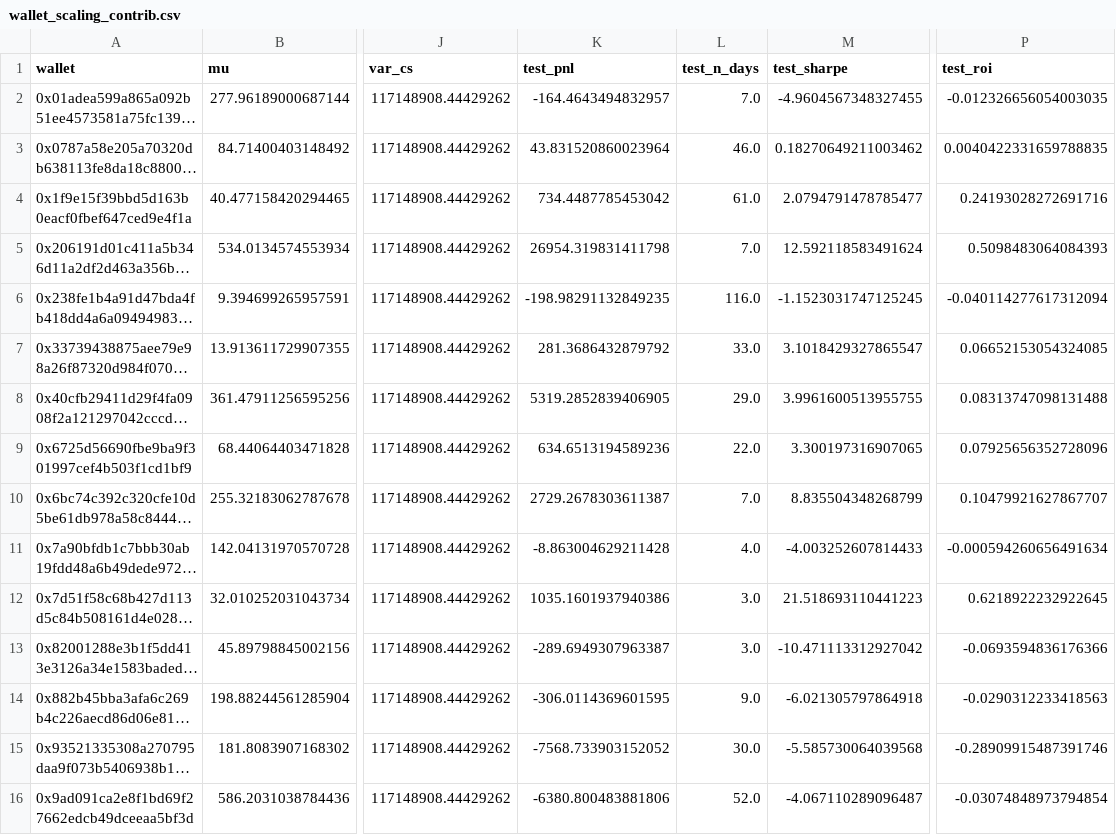
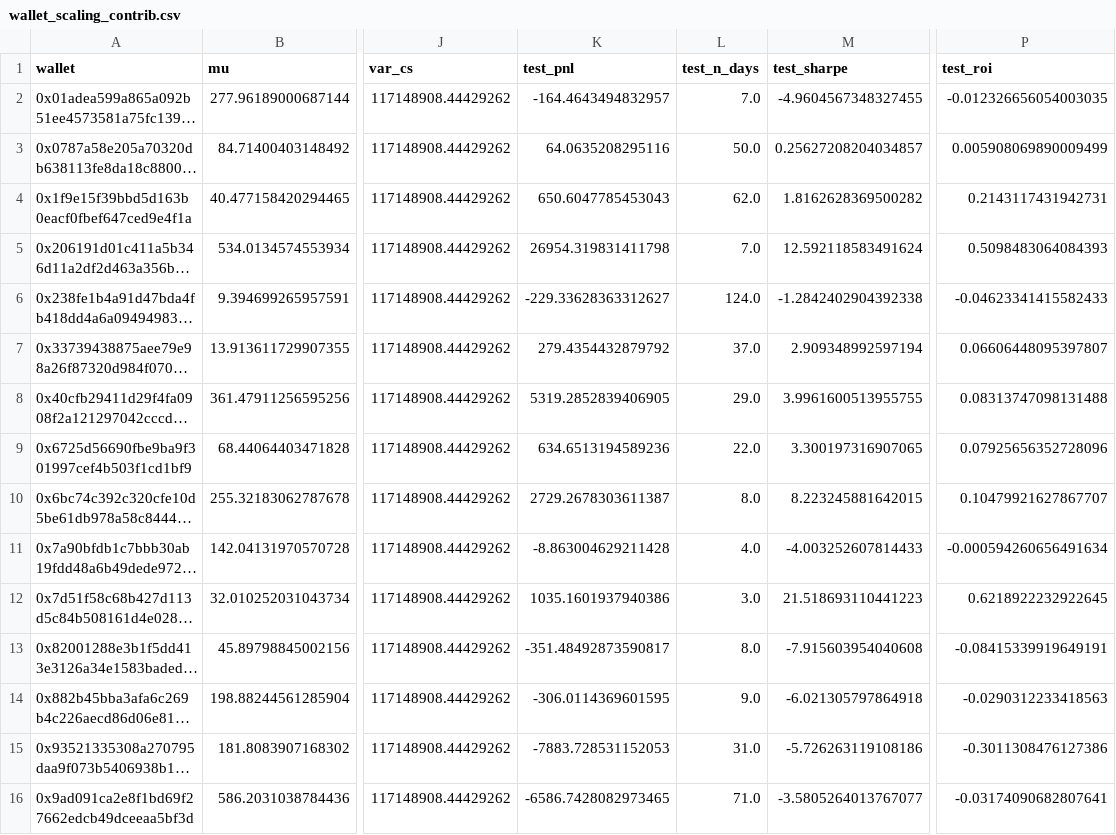
Before and after one commit to vobornij/polymarket, a CSV file: notebooks/wallet_selection/signal_lab/wallet_scaling_contrib.csv, drawn as a sheet; only a part is shown, gaps mark what is left out; long unchanged cells end in …; the diff covers the shown part only; the diff names each change by its address in the sheet, - before the commit and + after, or states it on an @@ line.

```diff
--- a/notebooks/wallet_selection/signal_lab/wallet_scaling_contrib.csv
+++ b/notebooks/wallet_selection/signal_lab/wallet_scaling_contrib.csv
-K3 (test_pnl): 43.831520860023964
+K3 (test_pnl): 64.0635208295116
-L3 (test_n_days): 46.0
+L3 (test_n_days): 50.0
-M3 (test_sharpe): 0.18270649211003462
+M3 (test_sharpe): 0.25627208204034857
-P3 (test_roi): 0.0040422331659788835
+P3 (test_roi): 0.005908069890009499
-K4 (test_pnl): 734.4487785453042
+K4 (test_pnl): 650.6047785453043
-L4 (test_n_days): 61.0
+L4 (test_n_days): 62.0
-M4 (test_sharpe): 2.0794791478785477
+M4 (test_sharpe): 1.8162628369500282
-P4 (test_roi): 0.24193028272691716
+P4 (test_roi): 0.2143117431942731
-K6 (test_pnl): -198.98291132849235
+K6 (test_pnl): -229.33628363312627
-L6 (test_n_days): 116.0
+L6 (test_n_days): 124.0
-M6 (test_sharpe): -1.1523031747125245
+M6 (test_sharpe): -1.2842402904392338
-P6 (test_roi): -0.040114277617312094
+P6 (test_roi): -0.04623341415582433
-K7 (test_pnl): 281.3686432879792
+K7 (test_pnl): 279.4354432879792
-L7 (test_n_days): 33.0
+L7 (test_n_days): 37.0
-M7 (test_sharpe): 3.1018429327865547
+M7 (test_sharpe): 2.909348992597194
-P7 (test_roi): 0.06652153054324085
+P7 (test_roi): 0.06606448095397807
-L10 (test_n_days): 7.0
+L10 (test_n_days): 8.0
-M10 (test_sharpe): 8.835504348268799
+M10 (test_sharpe): 8.223245881642015
-K13 (test_pnl): -289.6949307963387
+K13 (test_pnl): -351.48492873590817
-L13 (test_n_days): 3.0
+L13 (test_n_days): 8.0
-M13 (test_sharpe): -10.471113312927042
+M13 (test_sharpe): -7.915603954040608
-P13 (test_roi): -0.0693594836176366
+P13 (test_roi): -0.08415339919649191
-K15 (test_pnl): -7568.733903152052
+K15 (test_pnl): -7883.728531152053
-L15 (test_n_days): 30.0
+L15 (test_n_days): 31.0
-M15 (test_sharpe): -5.585730064039568
+M15 (test_sharpe): -5.726263119108186
-P15 (test_roi): -0.28909915487391746
+P15 (test_roi): -0.3011308476127386
-K16 (test_pnl): -6380.800483881806
+K16 (test_pnl): -6586.7428082973465
-L16 (test_n_days): 52.0
+L16 (test_n_days): 71.0
-M16 (test_sharpe): -4.067110289096487
+M16 (test_sharpe): -3.5805264013767077
-P16 (test_roi): -0.03074848973794854
+P16 (test_roi): -0.03174090682807641
```
Also changed, not shown: 26 edited cells elsewhere in this file, notebooks/wallet_selection/signal_lab/price_scale_summary.csv, notebooks/wallet_selection/signal_lab/price_scale_wallets.csv, 12 other files.
